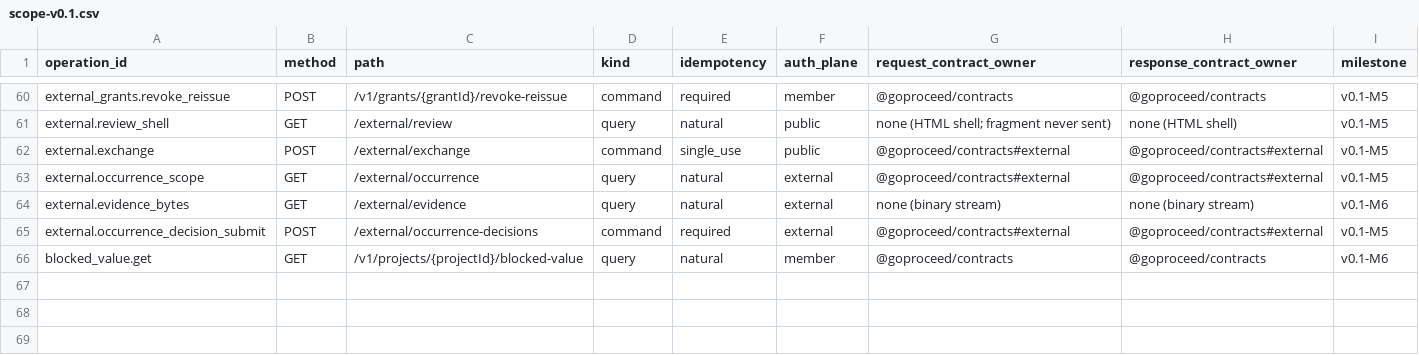
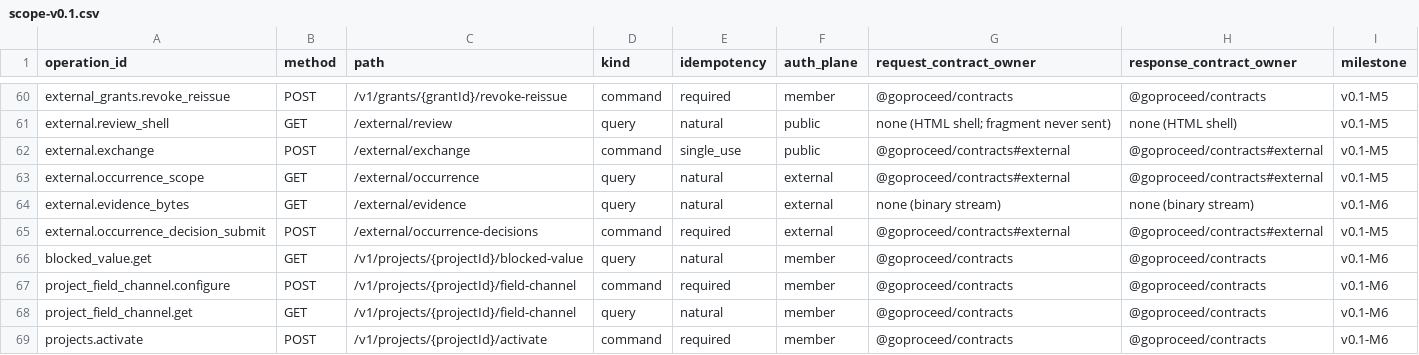
Before and after one commit to akisly/go-proceed, a CSV file: technical/openapi/scope-v0.1.csv, drawn as a sheet; only a part is shown, gaps mark what is left out; the diff names each change by its address in the sheet, - before the commit and + after, or states it on an @@ line.

```diff
--- a/technical/openapi/scope-v0.1.csv
+++ b/technical/openapi/scope-v0.1.csv
+row 67: project_field_channel.configure | POST | /v1/projects/{projectId}/field-channel | command | required | member | @goproceed/contracts | @goproceed/contracts | v0.1-M6
+row 68: project_field_channel.get | GET | /v1/projects/{projectId}/field-channel | query | natural | member | @goproceed/contracts | @goproceed/contracts | v0.1-M6
+row 69: projects.activate | POST | /v1/projects/{projectId}/activate | command | required | member | @goproceed/contracts | @goproceed/contracts | v0.1-M6
```
Also changed, not shown: technical/database/entity-catalog.csv, technical/permissions/capabilities.csv, 17 other files.
